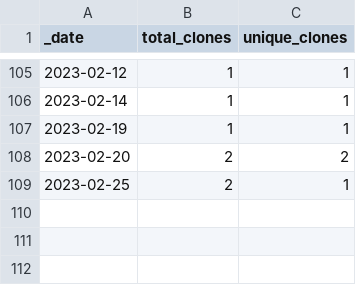
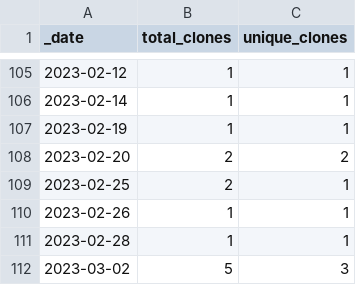
Before and after one commit to rgiessmann/2, a CSV file: traffic/clones.csv, drawn as a sheet; only a part is shown, gaps mark what is left out.

Commit message:
GitHub traffic

```diff
--- a/traffic/clones.csv
+++ b/traffic/clones.csv
@@ -109 +109,4 @@ _date,total_clones,unique_clones
 2023-02-25,2,1
+2023-02-26,1,1
+2023-02-28,1,1
+2023-03-02,5,3
```
Also changed, not shown: 1 other file.
